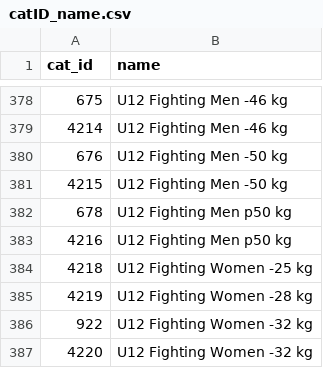
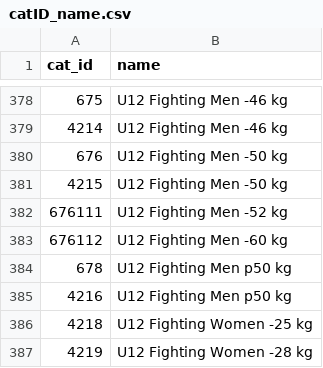
Before and after one commit to ClaudiaBehnke86/JJIFsupportFiles, a CSV file: catID_name.csv, drawn as a sheet; only a part is shown, gaps mark what is left out; the shorter side is filled out with more unchanged rows.

Commit message:
Update catID_name.csv

```diff
--- a/catID_name.csv
+++ b/catID_name.csv
@@ -381,2 +381,4 @@ cat_id;name
 4215;U12 Fighting Men -50 kg
+676111;U12 Fighting Men -52 kg
+676112;U12 Fighting Men -60 kg
 678;U12 Fighting Men p50 kg
```
